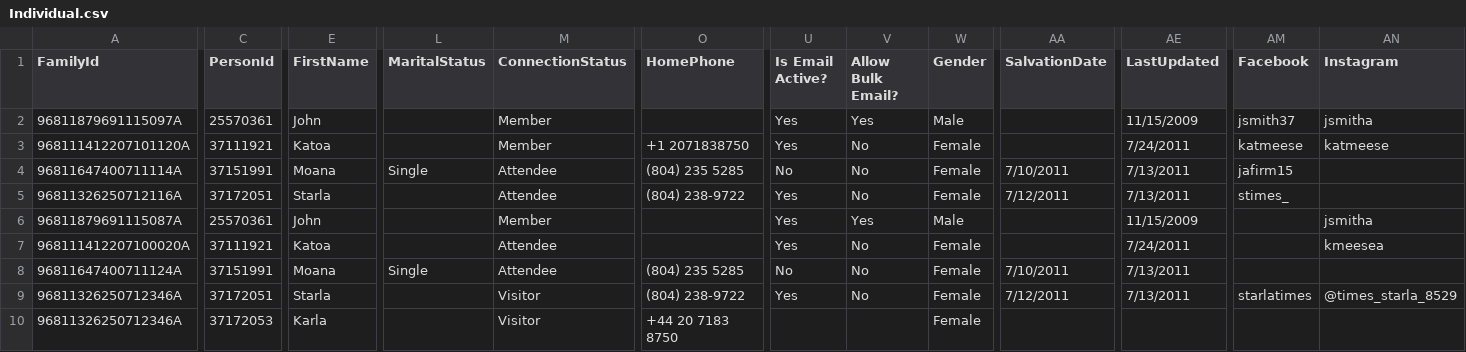
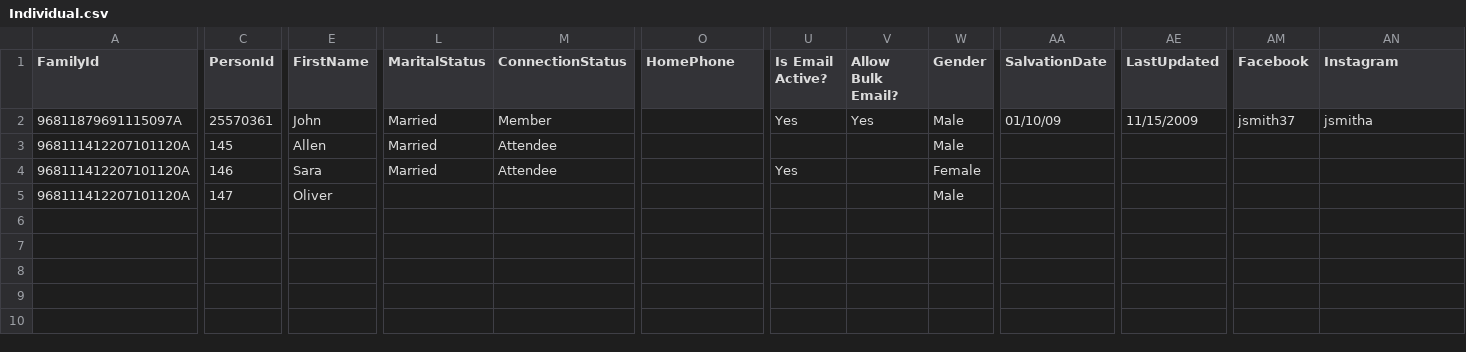
Before and after one commit to KingdomFirst/Excavator, a CSV file: Excavator.CSV/Individual.csv, drawn as a sheet; only a part is shown, gaps mark what is left out; removed rows and columns are numbered as before the commit, all else as after; rows hold the shown columns only; the diff covers the shown part only; the diff names each change by its address in the sheet, - before the commit and + after, or states it on an @@ line.

```diff
--- a/Excavator.CSV/Individual.csv
+++ b/Excavator.CSV/Individual.csv
-L2:L3 (MaritalStatus): (empty)
+L2:L3 (MaritalStatus): Married
-AA2 (SalvationDate): (empty)
+AA2 (SalvationDate): 01/10/09
-C3 (PersonId): 37111921
+C3 (PersonId): 145
-E3 (FirstName): Katoa
+E3 (FirstName): Allen
-M3 (ConnectionStatus): Member
+M3 (ConnectionStatus): Attendee
-O3 (HomePhone): +1 2071838750
+O3 (HomePhone): (empty)
-U3 (Is Email Active?): Yes
+U3 (Is Email Active?): (empty)
-V3 (Allow Bulk Email?): No
+V3 (Allow Bulk Email?): (empty)
-W3 (Gender): Female
+W3 (Gender): Male
-AE3 (LastUpdated): 7/24/2011
+AE3 (LastUpdated): (empty)
-AM3 (Facebook): katmeese
+AM3 (Facebook): (empty)
-AN3 (Instagram): katmeese
+AN3 (Instagram): (empty)
-row 4: 96811647400711114A | 37151991 | Moana | Single | Attendee | (804) 235 5285 | No | No | Female | 7/10/2011 | 7/13/2011 | jafirm15
-row 5: 96811326250712116A | 37172051 | Starla |  | Attendee | (804) 238-9722 | Yes | No | Female | 7/12/2011 | 7/13/2011 | stimes_
-row 6: 96811879691115087A | 25570361 | John |  | Member |  | Yes | Yes | Male |  | 11/15/2009 |  | jsmitha
-row 7: 968111412207100020A | 37111921 | Katoa |  | Attendee |  | Yes | No | Female |  | 7/24/2011 |  | kmeesea
-row 8: 96811647400711124A | 37151991 | Moana | Single | Attendee | (804) 235 5285 | No | No | Female | 7/10/2011 | 7/13/2011
-row 9: 96811326250712346A | 37172051 | Starla |  | Visitor | (804) 238-9722 | Yes | No | Female | 7/12/2011 | 7/13/2011 | starlatimes | @times_starla_8529
-row 10: 96811326250712346A | 37172053 | Karla |  | Visitor | +44 20 7183 8750 |  |  | Female
+row 4: 968111412207101120A | 146 | Sara | Married | Attendee |  | Yes |  | Female
+row 5: 968111412207101120A | 147 | Oliver |  |  |  |  |  | Male
```
Also changed, not shown: 15 edited cells elsewhere in this file, Excavator.CSV/Family.csv, 2 other files.
